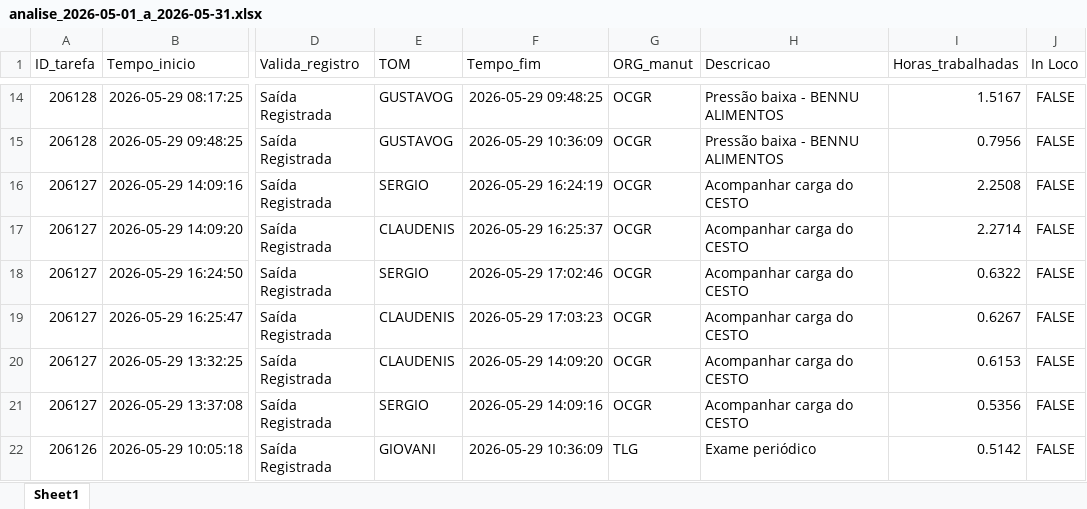
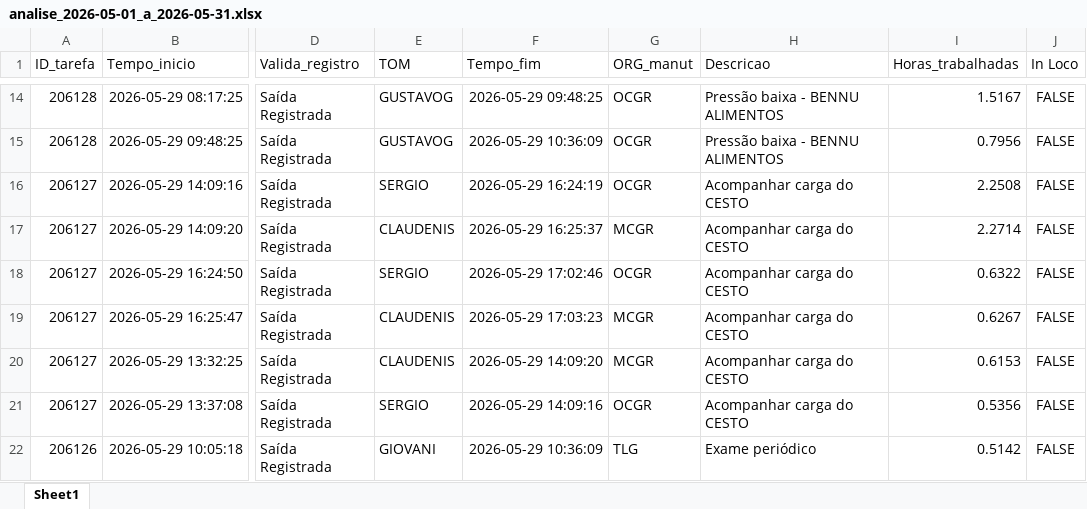
Before and after one commit to JoaoPresley/Metas2026_MSGAS, an Excel workbook: resultado_analise/analise_2026-05-01_a_2026-05-31.xlsx, sheet Sheet1, drawn as a sheet; only a part is shown, gaps mark what is left out; values as stored, in another font and other column widths than the file's, no borders; the diff covers the shown part only; the diff names each change by its address in the sheet, - before the commit and + after, or states it on an @@ line.

```diff
--- a/resultado_analise/analise_2026-05-01_a_2026-05-31.xlsx (sheet Sheet1)
+++ b/resultado_analise/analise_2026-05-01_a_2026-05-31.xlsx (sheet Sheet1)
-G17 (ORG_manut): OCGR
+G17 (ORG_manut): MCGR
-G19:G20 (ORG_manut): OCGR
+G19:G20 (ORG_manut): MCGR
```
Also changed, not shown: 15 added rows, 9 removed rows and 95 edited cells elsewhere in this sheet, 3 other files.
